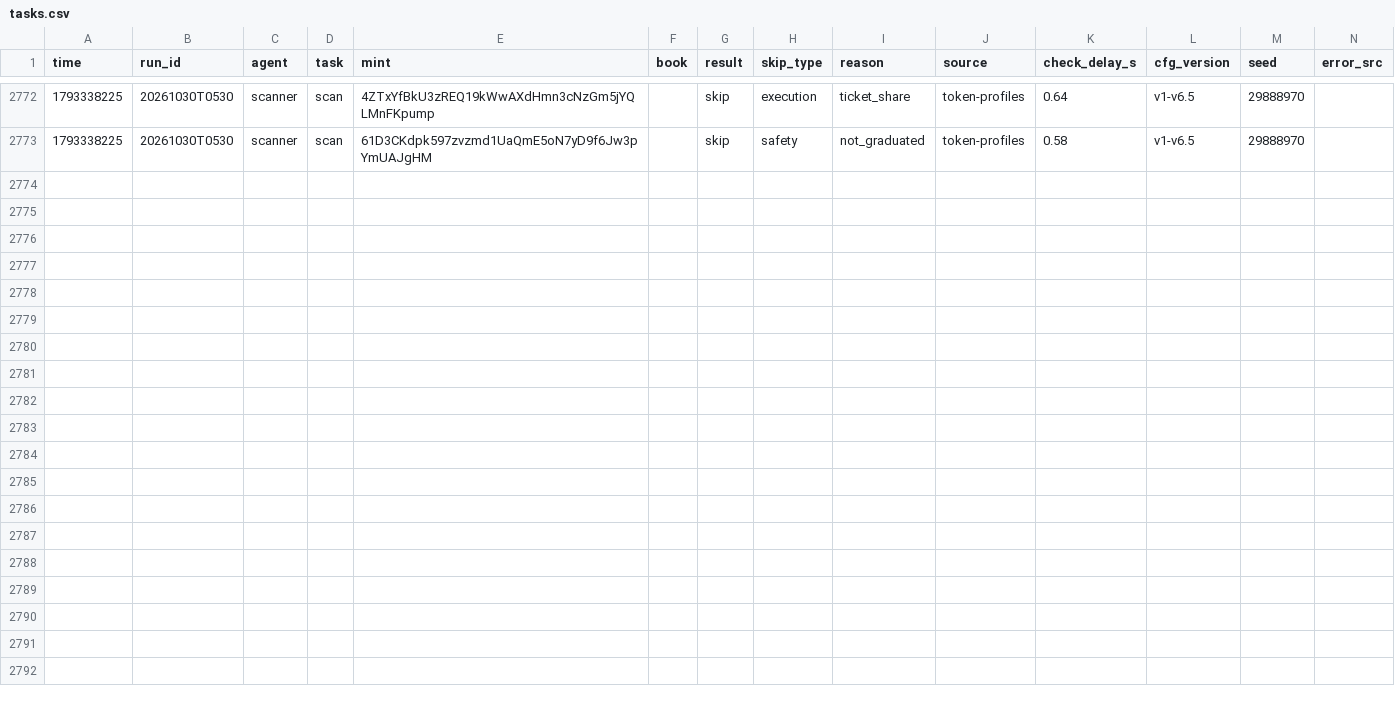
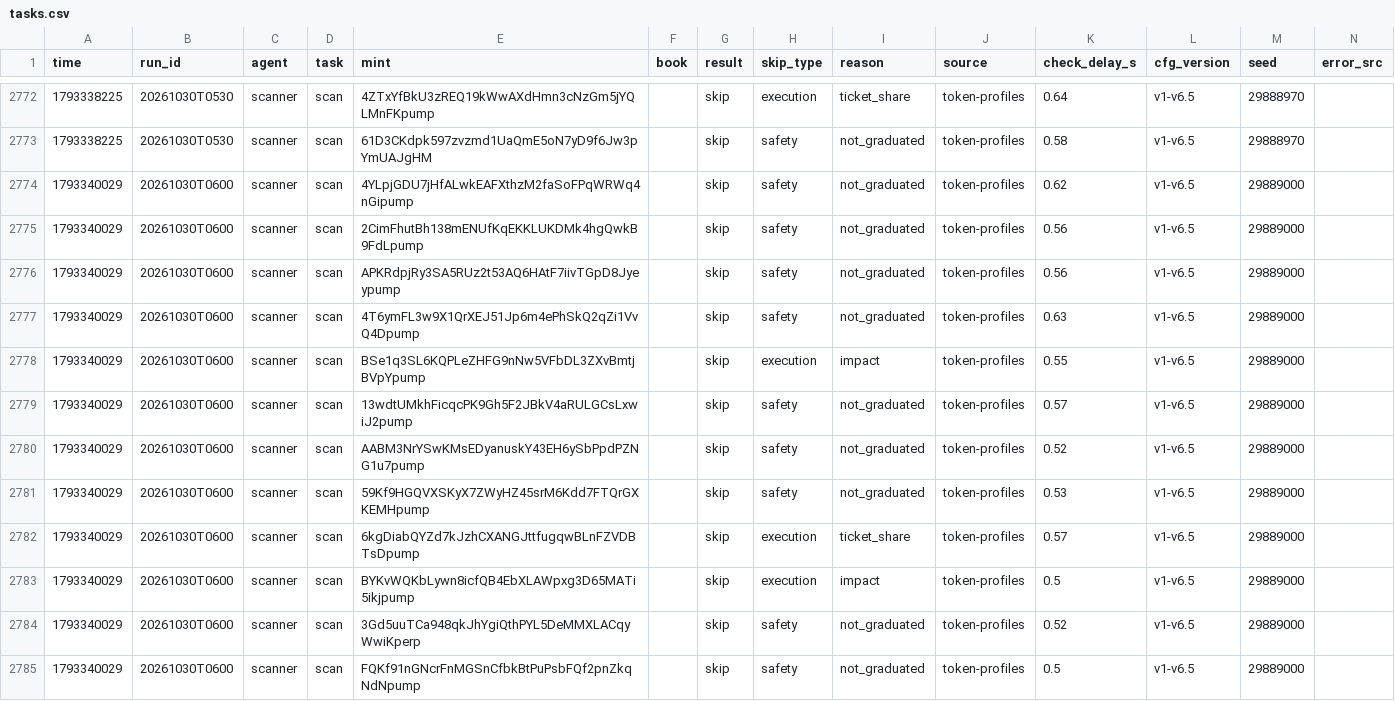
Before and after one commit to Zirqo-Dev/sightline, a CSV file: solana-desk/tasks.csv, drawn as a sheet; only a part is shown, gaps mark what is left out.

```diff
--- a/solana-desk/tasks.csv
+++ b/solana-desk/tasks.csv
@@ -2773 +2773,13 @@ time,run_id,agent,task,mint,book,result,skip_type,reason,source,check_delay_s,cf
 1793338225,20261030T0530,scanner,scan,61D3CKdpk597zvzmd1UaQmE5oN7yD9f6Jw3pYmUAJgHM,,skip,safety,not_graduated,token-profiles,0.58,v1-v6.5,29888970,
+1793340029,20261030T0600,scanner,scan,4YLpjGDU7jHfALwkEAFXthzM2faSoFPqWRWq4nGipump,,skip,safety,not_graduated,token-profiles,0.62,v1-v6.5,29889000,
+1793340029,20261030T0600,scanner,scan,2CimFhutBh138mENUfKqEKKLUKDMk4hgQwkB9FdLpump,,skip,safety,not_graduated,token-profiles,0.56,v1-v6.5,29889000,
+1793340029,20261030T0600,scanner,scan,APKRdpjRy3SA5RUz2t53AQ6HAtF7iivTGpD8Jyeypump,,skip,safety,not_graduated,token-profiles,0.56,v1-v6.5,29889000,
+1793340029,20261030T0600,scanner,scan,4T6ymFL3w9X1QrXEJ51Jp6m4ePhSkQ2qZi1VvQ4Dpump,,skip,safety,not_graduated,token-profiles,0.63,v1-v6.5,29889000,
+1793340029,20261030T0600,scanner,scan,BSe1q3SL6KQPLeZHFG9nNw5VFbDL3ZXvBmtjBVpYpump,,skip,execution,impact,token-profiles,0.55,v1-v6.5,29889000,
+1793340029,20261030T0600,scanner,scan,13wdtUMkhFicqcPK9Gh5F2JBkV4aRULGCsLxwiJ2pump,,skip,safety,not_graduated,token-profiles,0.57,v1-v6.5,29889000,
+1793340029,20261030T0600,scanner,scan,AABM3NrYSwKMsEDyanuskY43EH6ySbPpdPZNG1u7pump,,skip,safety,not_graduated,token-profiles,0.52,v1-v6.5,29889000,
+1793340029,20261030T0600,scanner,scan,59Kf9HGQVXSKyX7ZWyHZ45srM6Kdd7FTQrGXKEMHpump,,skip,safety,not_graduated,token-profiles,0.53,v1-v6.5,29889000,
+1793340029,20261030T0600,scanner,scan,6kgDiabQYZd7kJzhCXANGJttfugqwBLnFZVDBTsDpump,,skip,execution,ticket_share,token-profiles,0.57,v1-v6.5,29889000,
+1793340029,20261030T0600,scanner,scan,BYKvWQKbLywn8icfQB4EbXLAWpxg3D65MATi5ikjpump,,skip,execution,impact,token-profiles,0.5,v1-v6.5,29889000,
+1793340029,20261030T0600,scanner,scan,3Gd5uuTCa948qkJhYgiQthPYL5DeMMXLACqyWwiKperp,,skip,safety,not_graduated,token-profiles,0.52,v1-v6.5,29889000,
+1793340029,20261030T0600,scanner,scan,FQKf91nGNcrFnMGSnCfbkBtPuPsbFQf2pnZkqNdNpump,,skip,safety,not_graduated,token-profiles,0.5,v1-v6.5,29889000,
```
Also changed, not shown: 4 other files.
